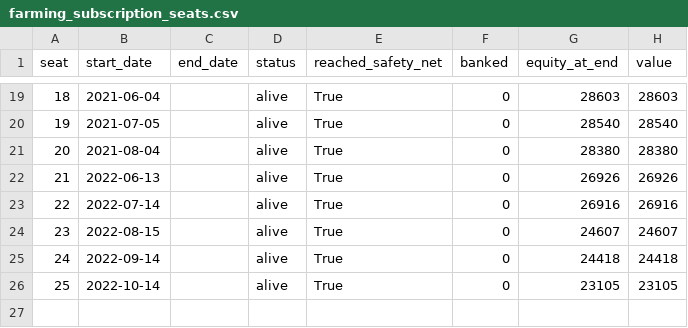
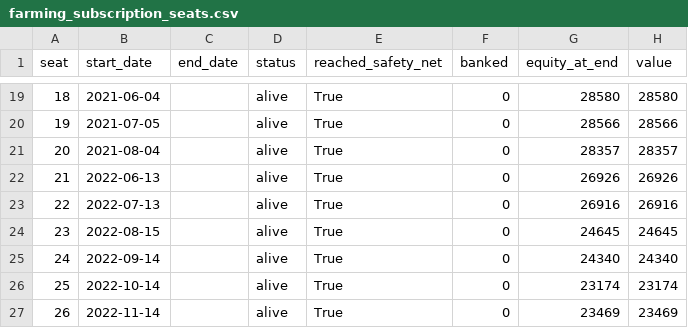
Before and after one commit to Soho36/Accounts_staggering, a CSV file: results/farming_subscription_seats.csv, drawn as a sheet; only a part is shown, gaps mark what is left out; the diff covers the shown part only.

```diff
--- a/results/farming_subscription_seats.csv
+++ b/results/farming_subscription_seats.csv
@@ -19,8 +19,9 @@ seat,start_date,end_date,status,reached_safety_net,banked,equity_at_end,value
-18,2021-06-04,,alive,True,0,28603,28603
-19,2021-07-05,,alive,True,0,28540,28540
-20,2021-08-04,,alive,True,0,28380,28380
+18,2021-06-04,,alive,True,0,28580,28580
+19,2021-07-05,,alive,True,0,28566,28566
+20,2021-08-04,,alive,True,0,28357,28357
 21,2022-06-13,,alive,True,0,26926,26926
-22,2022-07-14,,alive,True,0,26916,26916
-23,2022-08-15,,alive,True,0,24607,24607
-24,2022-09-14,,alive,True,0,24418,24418
-25,2022-10-14,,alive,True,0,23105,23105
+22,2022-07-13,,alive,True,0,26916,26916
+23,2022-08-15,,alive,True,0,24645,24645
+24,2022-09-14,,alive,True,0,24340,24340
+25,2022-10-14,,alive,True,0,23174,23174
+26,2022-11-14,,alive,True,0,23469,23469
```
Also changed, not shown: 31 edited cells elsewhere in this file, results/farming_book_seats.csv, results/farming_withdrawal_policies.csv, 4 other files.
